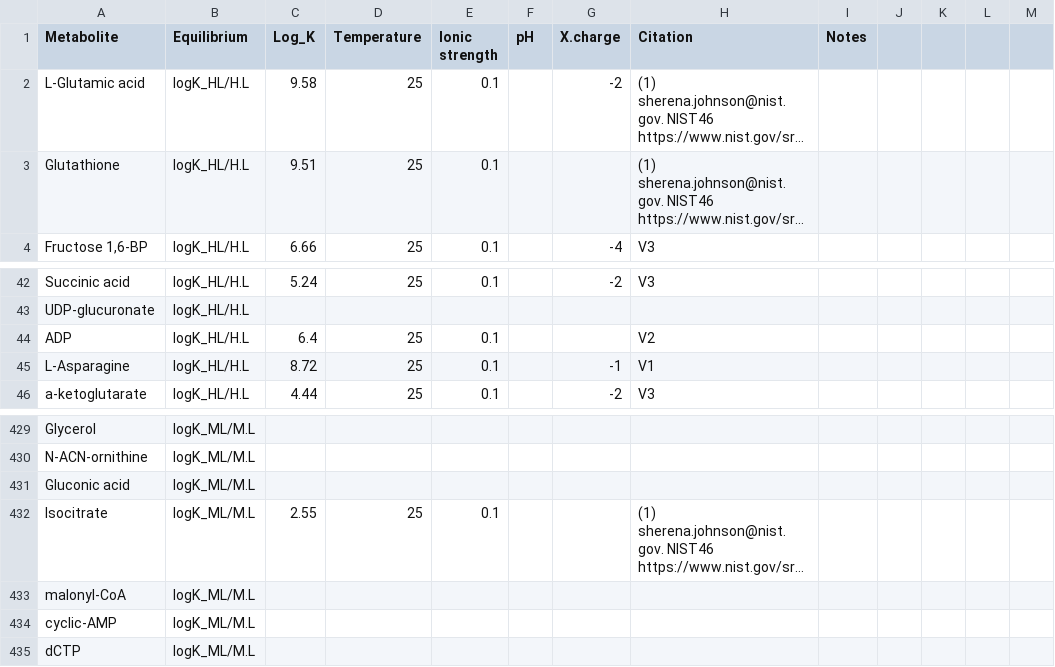
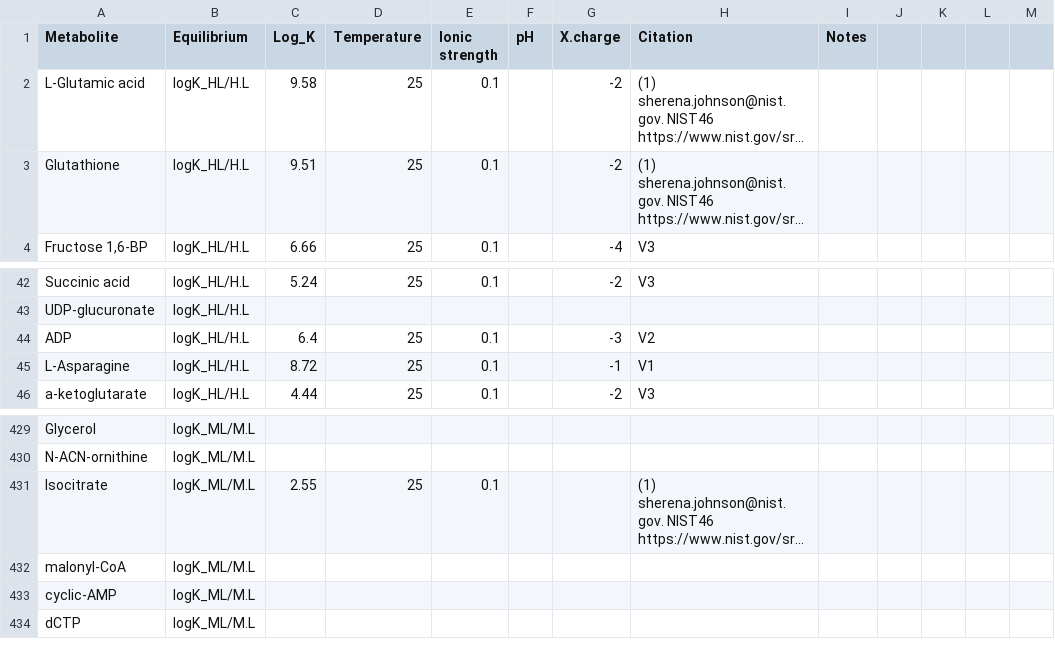
Before and after one commit to PCBevilacqua/MetaboMgITC, a CSV file: Binding_constant_concentration_data/210525_Metaboites_binding_Mg_thermodynamics.csv, drawn as a sheet; only a part is shown, gaps mark what is left out; long unchanged cells end in …; removed rows and columns are numbered as before the commit, all else as after; the diff covers the shown part only; the diff names each change by its address in the sheet, - before the commit and + after, or states it on an @@ line.

```diff
--- a/Binding_constant_concentration_data/210525_Metaboites_binding_Mg_thermodynamics.csv
+++ b/Binding_constant_concentration_data/210525_Metaboites_binding_Mg_thermodynamics.csv
-G3 (X.charge): (empty)
+G3 (X.charge): -2
-G44 (X.charge): (empty)
+G44 (X.charge): -3
-row 431: Gluconic acid | logK_ML/M.L
```
Also changed, not shown: 16 added rows and 7 edited cells elsewhere in this file, 7 other files.
